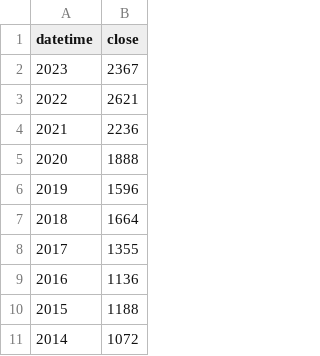
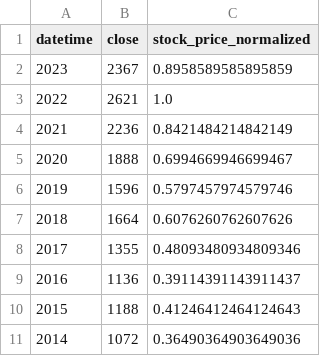
Before and after one commit to ADI-AJ/Trend_of_US_AssetClasses_with_GDP, a CSV file: USA_stock_market/transformed_stock_data.csv, drawn as a sheet; only a part is shown; the diff names each change by its address in the sheet, - before the commit and + after, or states it on an @@ line.

Commit message:
Normalizing data

```diff
--- a/USA_stock_market/transformed_stock_data.csv
+++ b/USA_stock_market/transformed_stock_data.csv
+column C (stock_price_normalized), rows 2-11: 0.8958589585895859 | 1.0 | 0.8421484214842149 | 0.6994669946699467 | 0.5797457974579746 | 0.6076260762607626 | 0.48093480934809346 | 0.39114391143911437 | 0.41246412464124643 | 0.36490364903649036
```
Also changed, not shown: USA_GDP/tranformed_GDP_data.csv, USA_gold_price/gold_price_data.csv, 5 other files.
